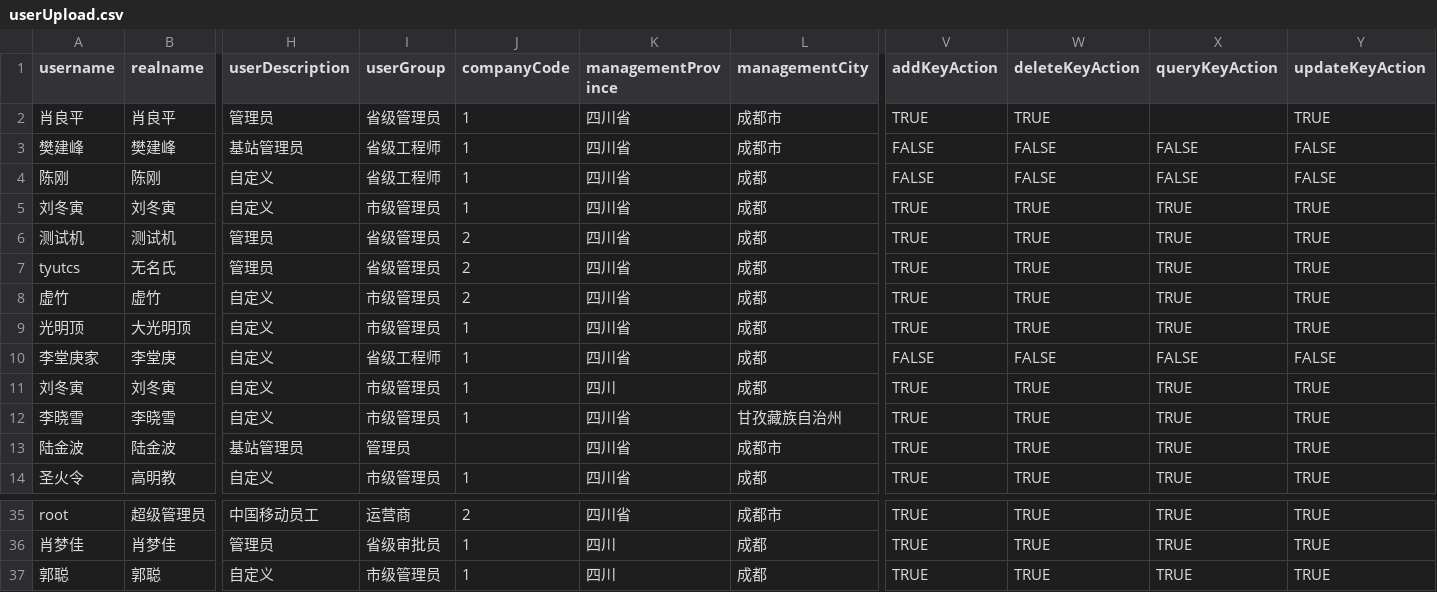
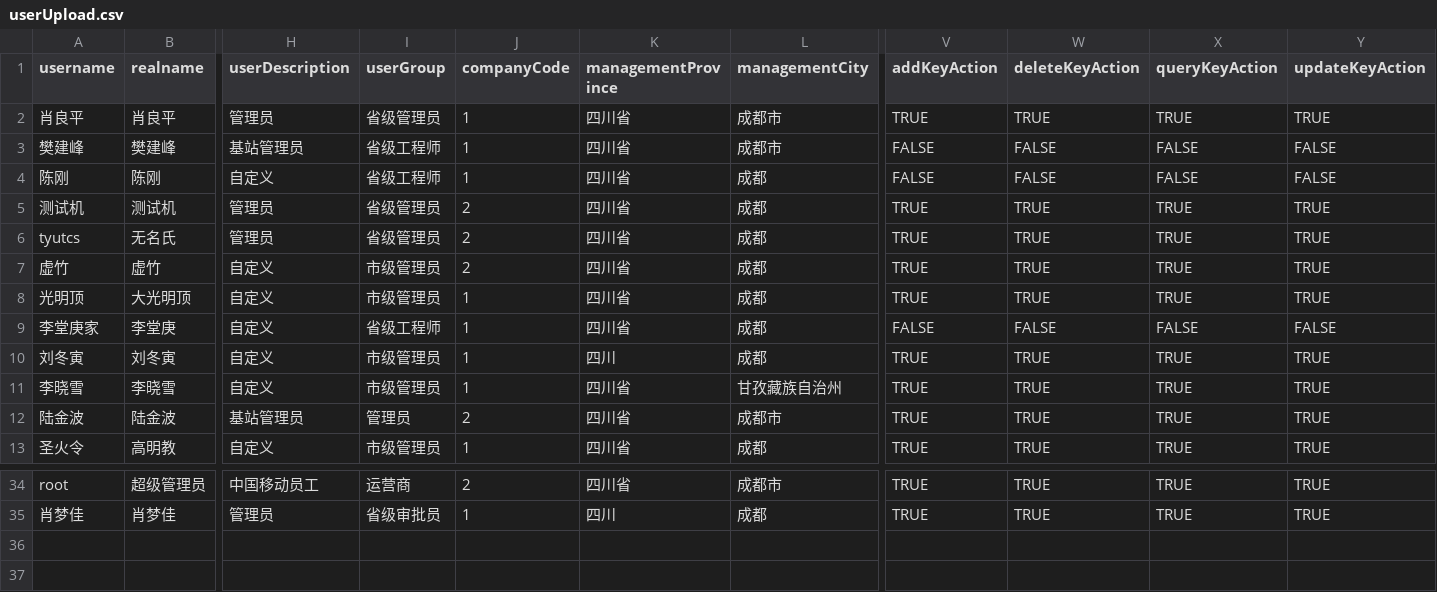
Before and after one commit to Kalafinaian/HTTPSNode, a CSV file: upload/userUpload.csv, drawn as a sheet; only a part is shown, gaps mark what is left out; removed rows and columns are numbered as before the commit, all else as after; rows hold the shown columns only; the diff names each change by its address in the sheet, - before the commit and + after, or states it on an @@ line.

```diff
--- a/upload/userUpload.csv
+++ b/upload/userUpload.csv
-X2 (queryKeyAction): (empty)
+X2 (queryKeyAction): TRUE
-row 5: 刘冬寅 | 刘冬寅 | 自定义 | 市级管理员 | 1 | 四川省 | 成都 | TRUE | TRUE | TRUE | TRUE
-J12 (companyCode): (empty)
+J12 (companyCode): 2
-row 37: 郭聪 | 郭聪 | 自定义 | 市级管理员 | 1 | 四川 | 成都 | TRUE | TRUE | TRUE | TRUE
```
Also changed, not shown: 3 other files.
